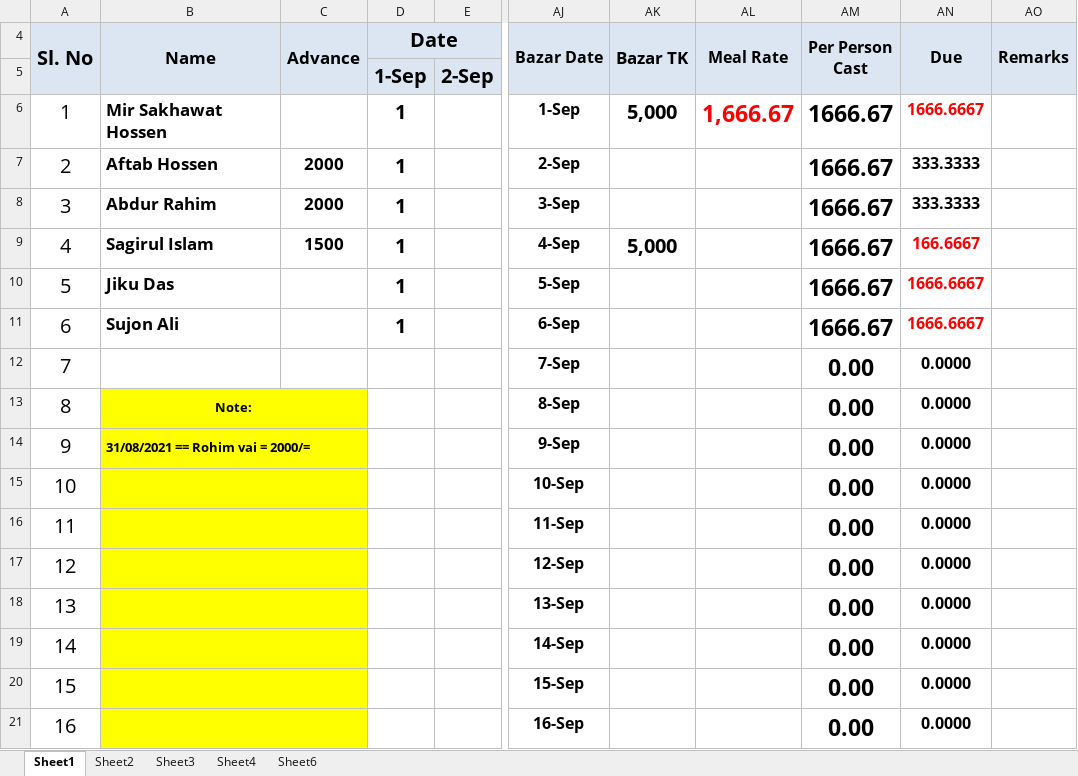
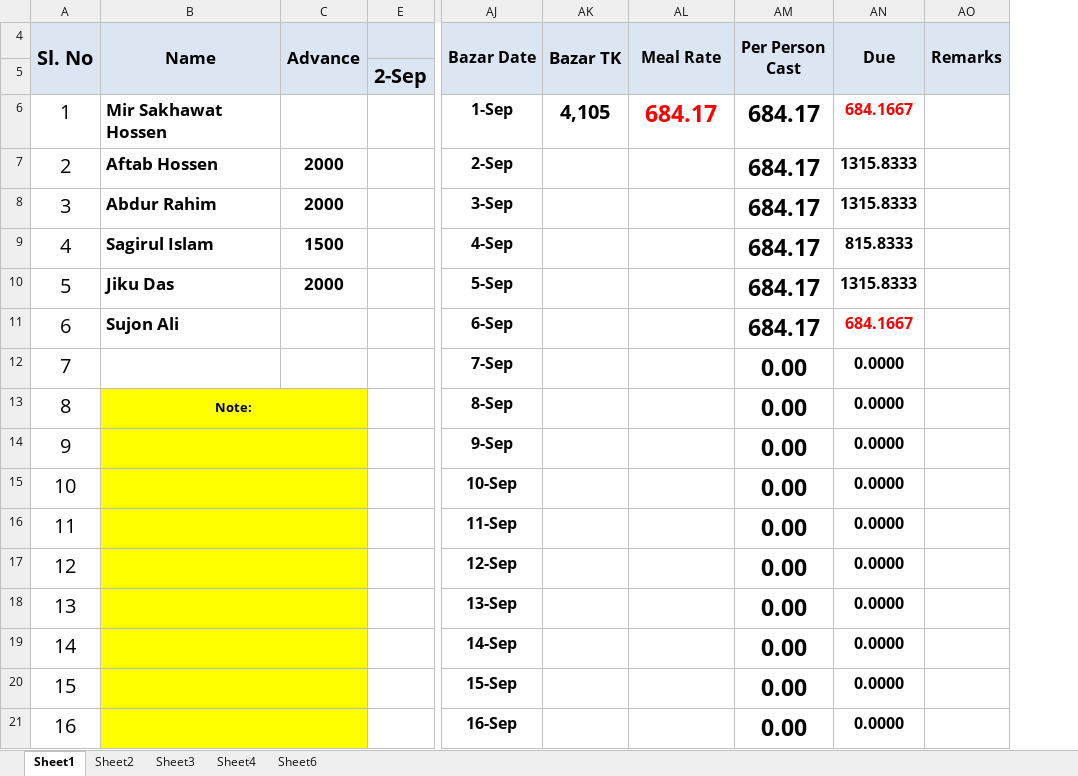
Before and after one commit to sakhawat-code-info/meal, an Excel workbook: Sep21.xlsx, sheet Sheet1, drawn as a sheet; only a part is shown, gaps mark what is left out; values as stored, in another font and other column widths than the file's, no borders; removed rows and columns are numbered as before the commit, all else as after; the diff covers the shown part only; the diff names each change by its address in the sheet, - before the commit and + after, or states it on an @@ line.

Commit message:
First day bazar ami 1000 taka koroj kore felsi add korete hobe

```diff
--- a/Sep21.xlsx (sheet Sheet1)
+++ b/Sep21.xlsx (sheet Sheet1)
@@ column D (Date) hidden, rows 5-11: 1-Sep | 1 | 1 | 1 | 1 | 1 | 1 @@
-AK6 (Bazar TK): 5,000
+AK6 (Bazar TK): 4,105
-AL6 (Meal Rate): 1,666.67
+AL6 (Meal Rate): 684.17
-AM6:AM11 (Per Person Cast): 1666.67
+AM6:AM11 (Per Person Cast): 684.17
-AN6 (Due): 1666.6667
+AN6 (Due): 684.1667
-AN7:AN8 (Due): 333.3333
+AN7:AN8 (Due): 1315.8333
-AK9 (Bazar TK): 5,000
+AK9 (Bazar TK): (empty)
-AN9 (Due): 166.6667
+AN9 (Due): 815.8333
-AN9:AN10 text colour: #FF0000
+AN9:AN10 text colour: black
-C10 (Advance): (empty)
+C10 (Advance): 2000
-AN10 (Due): 1666.6667
+AN10 (Due): 1315.8333
-AN11 (Due): 1666.6667
+AN11 (Due): 684.1667
-B14 (Name): 31/08/2021 == Rohim vai = 2000/=
+B14 (Name): (empty)
```
Also changed, not shown: 20 added rows, 4 edited cells and cell formats elsewhere in this sheet.
